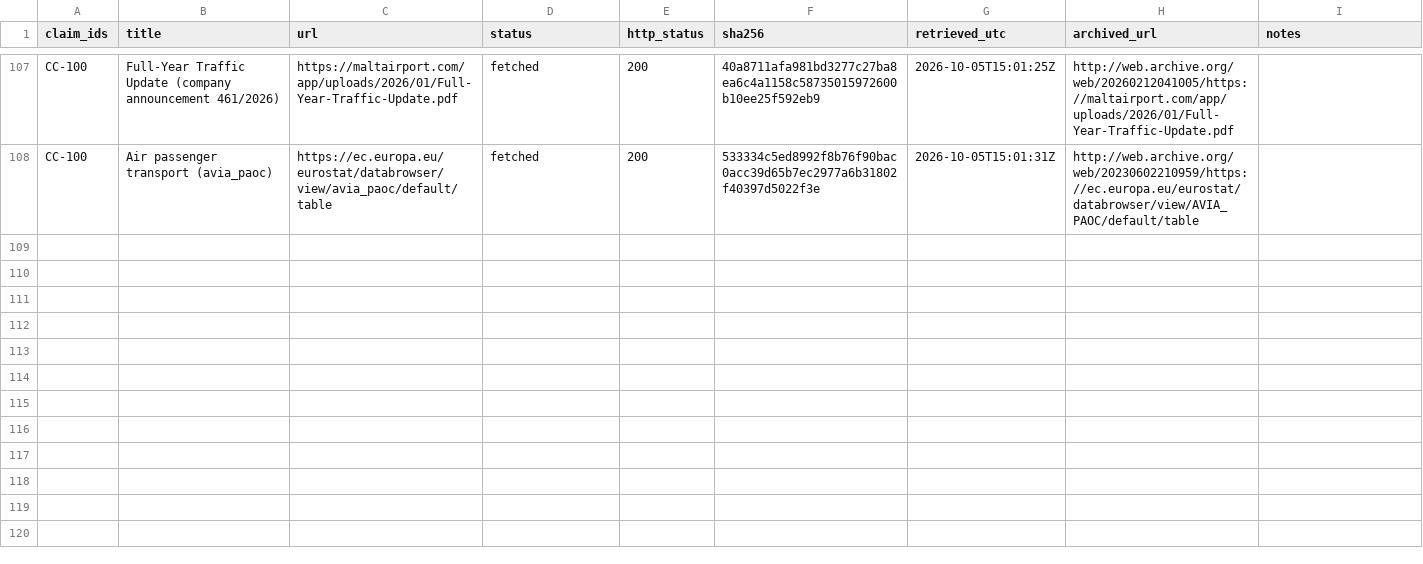
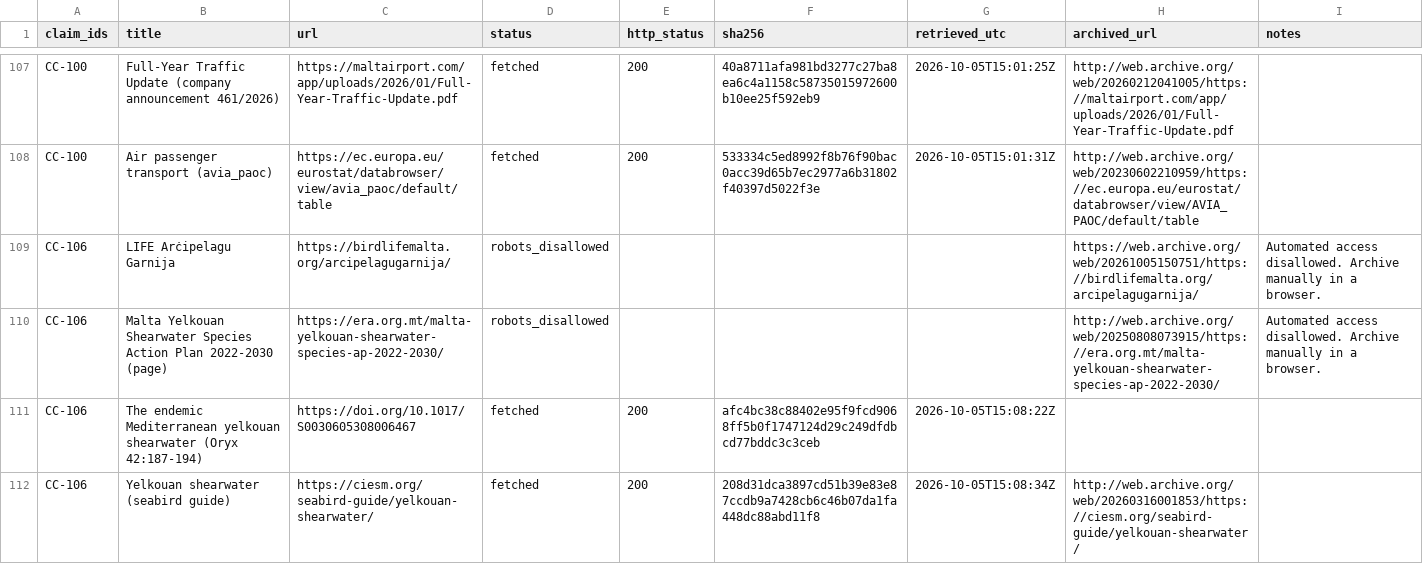
Before and after one commit to leandergrech/Mizien, a CSV file: archive/manifest.csv, drawn as a sheet; only a part is shown, gaps mark what is left out.

```diff
--- a/archive/manifest.csv
+++ b/archive/manifest.csv
@@ -108 +108,5 @@ CC-100,Full-Year Traffic Update (company announcement 461/2026),https://maltairp
 CC-100,Air passenger transport (avia_paoc),https://ec.europa.eu/eurostat/databrowser/view/avia_paoc/default/table,fetched,200,533334c5ed8992f8b76f90bac0acc39d65b7ec2977a6b31802f40397d5022f3e,2026-10-05T15:01:31Z,http://web.archive.org/web/20230602210959/https://ec.europa.eu/eurostat/databrowser/view/AVIA_PAOC/default/table,
+CC-106,LIFE Arċipelagu Garnija,https://birdlifemalta.org/arcipelagugarnija/,robots_disallowed,,,,https://web.archive.org/web/20261005150751/https://birdlifemalta.org/arcipelagugarnija/,Automated access disallowed. Archive manually in a browser.
+CC-106,Malta Yelkouan Shearwater Species Action Plan 2022-2030 (page),https://era.org.mt/malta-yelkouan-shearwater-species-ap-2022-2030/,robots_disallowed,,,,http://web.archive.org/web/20250808073915/https://era.org.mt/malta-yelkouan-shearwater-species-ap-2022-2030/,Automated access disallowed. Archive manually in a browser.
+CC-106,The endemic Mediterranean yelkouan shearwater (Oryx 42:187-194),https://doi.org/10.1017/S0030605308006467,fetched,200,afc4bc38c88402e95f9fcd9068ff5b0f1747124d29c249dfdbcd77bddc3c3ceb,2026-10-05T15:08:22Z,,
+CC-106,Yelkouan shearwater (seabird guide),https://ciesm.org/seabird-guide/yelkouan-shearwater/,fetched,200,208d31dca3897cd51b39e83e87ccdb9a7428cb6c46b07da1fa448dc88abd11f8,2026-10-05T15:08:34Z,http://web.archive.org/web/20260316001853/https://ciesm.org/seabird-guide/yelkouan-shearwater/,
```
Also changed, not shown: data/claims.csv, data/queue.csv, 21 other files.
